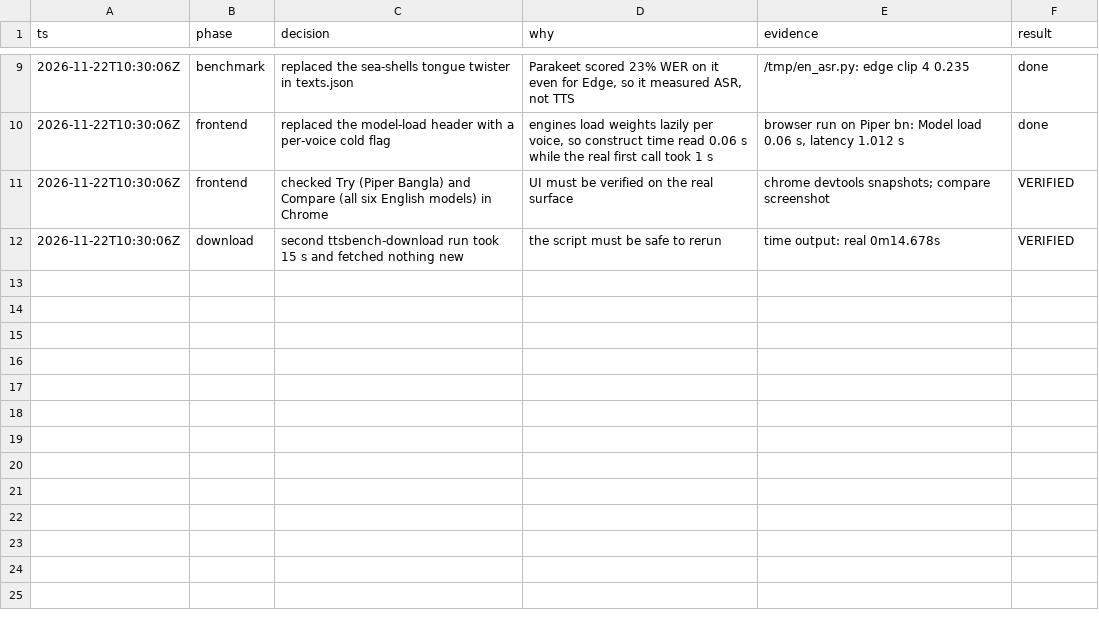
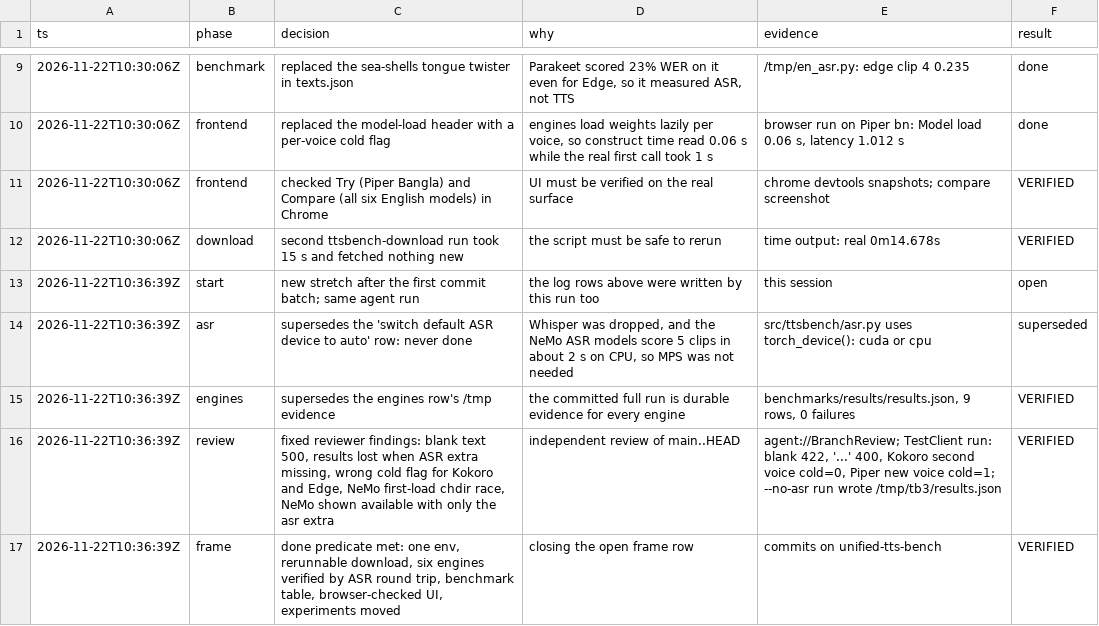
Before and after one commit to iamaber/tts-experiment-compare, a TSV file: .audit/unified-tts.tsv, drawn as a sheet; only a part is shown, gaps mark what is left out.

Commit message:
fix: harden server and benchmark edge cases found in review
- Reject whitespace-only text, and return 400 when an engine produces no audio.
- Save results before ASR scoring and skip scoring when the asr extra is missing.
- Flag cold starts per model, or per voice only for Piper and MMS, and never for Edge.
- Serialize the two NeMo models, whose restore changes the working directory.
- Require a NeMo TTS-only dependency so the asr extra alone does not enable NeMo TTS.

```diff
--- a/.audit/unified-tts.tsv
+++ b/.audit/unified-tts.tsv
@@ -12 +12,6 @@ ts	phase	decision	why	evidence	result
 2026-11-22T10:30:06Z	download	second ttsbench-download run took 15 s and fetched nothing new	the script must be safe to rerun	time output: real 0m14.678s	VERIFIED
+2026-11-22T10:36:39Z	start	new stretch after the first commit batch; same agent run	the log rows above were written by this run too	this session	open
+2026-11-22T10:36:39Z	asr	supersedes the 'switch default ASR device to auto' row: never done	Whisper was dropped, and the NeMo ASR models score 5 clips in about 2 s on CPU, so MPS was not needed	src/ttsbench/asr.py uses torch_device(): cuda or cpu	superseded
+2026-11-22T10:36:39Z	engines	supersedes the engines row's /tmp evidence	the committed full run is durable evidence for every engine	benchmarks/results/results.json, 9 rows, 0 failures	VERIFIED
+2026-11-22T10:36:39Z	review	fixed reviewer findings: blank text 500, results lost when ASR extra missing, wrong cold flag for Kokoro and Edge, NeMo first-load chdir race, NeMo shown available with only the asr extra	independent review of main..HEAD	agent://BranchReview; TestClient run: blank 422, '...' 400, Kokoro second voice cold=0, Piper new voice cold=1; --no-asr run wrote /tmp/tb3/results.json	VERIFIED
+2026-11-22T10:36:39Z	frame	done predicate met: one env, rerunnable download, six engines verified by ASR round trip, benchmark table, browser-checked UI, experiments moved	closing the open frame row	commits on unified-tts-bench	VERIFIED
```
Also changed, not shown: 5 other files.
